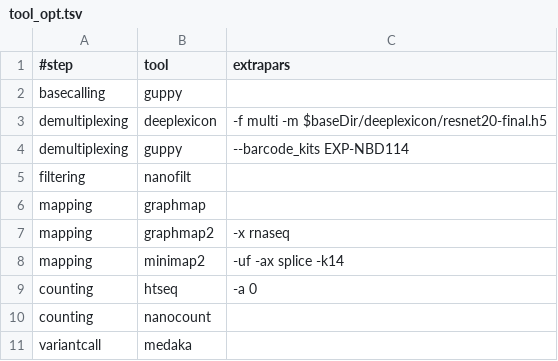
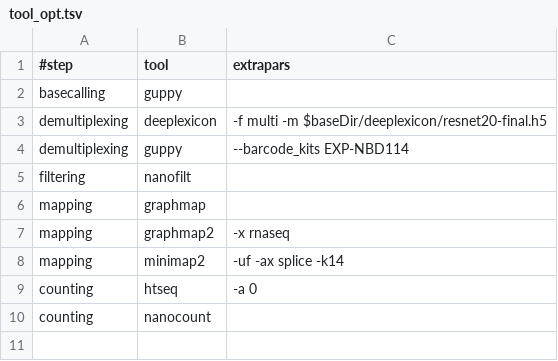
Before and after one commit to biocorecrg/MOP2, a TSV file: tool_opt.tsv, drawn as a sheet; the diff names each change by its address in the sheet, - before the commit and + after, or states it on an @@ line.

```diff
--- a/tool_opt.tsv
+++ b/tool_opt.tsv
-row 11: variantcall | medaka
```
Also changed, not shown: 3 other files.
